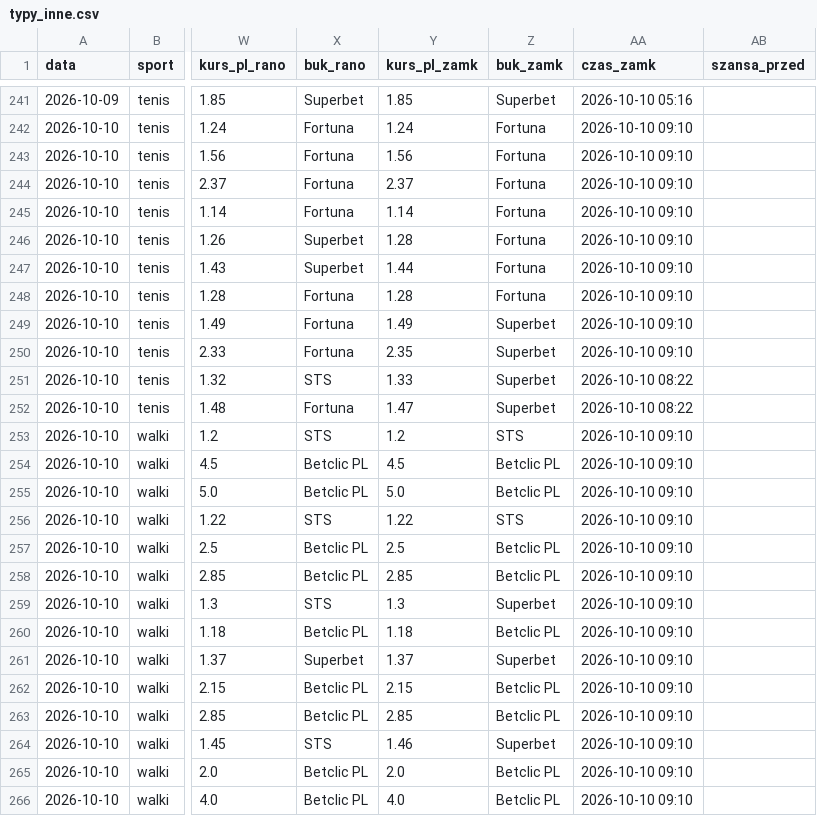
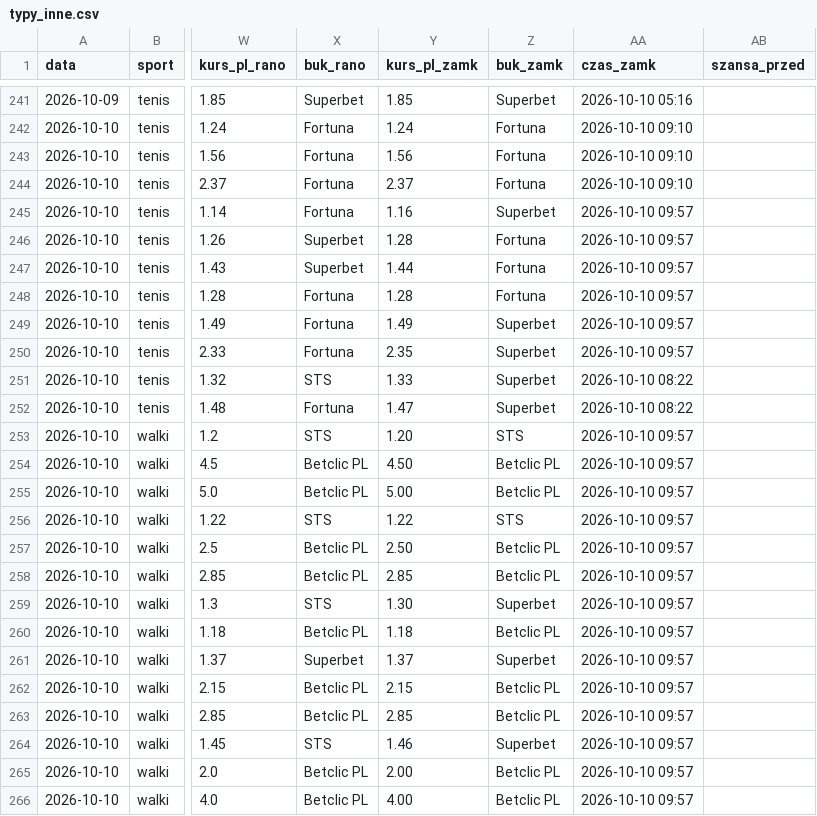
Before and after one commit to lewym90/typer, a CSV file: docs/data/typy_inne.csv, drawn as a sheet; only a part is shown, gaps mark what is left out; the diff names each change by its address in the sheet, - before the commit and + after, or states it on an @@ line.

```diff
--- a/docs/data/typy_inne.csv
+++ b/docs/data/typy_inne.csv
-Y245 (kurs_pl_zamk): 1.14
+Y245 (kurs_pl_zamk): 1.16
-Z245 (buk_zamk): Fortuna
+Z245 (buk_zamk): Superbet
-AA245:AA250 (czas_zamk): 2026-10-10 09:10
+AA245:AA250 (czas_zamk): 2026-10-10 09:57
-Y253 (kurs_pl_zamk): 1.2
+Y253 (kurs_pl_zamk): 1.20
-AA253:AA266 (czas_zamk): 2026-10-10 09:10
+AA253:AA266 (czas_zamk): 2026-10-10 09:57
-Y254 (kurs_pl_zamk): 4.5
+Y254 (kurs_pl_zamk): 4.50
-Y255 (kurs_pl_zamk): 5.0
+Y255 (kurs_pl_zamk): 5.00
-Y257 (kurs_pl_zamk): 2.5
+Y257 (kurs_pl_zamk): 2.50
-Y259 (kurs_pl_zamk): 1.3
+Y259 (kurs_pl_zamk): 1.30
-Y265 (kurs_pl_zamk): 2.0
+Y265 (kurs_pl_zamk): 2.00
-Y266 (kurs_pl_zamk): 4.0
+Y266 (kurs_pl_zamk): 4.00
```
Also changed, not shown: docs/data/typy_pewne.csv, docs/data/typy_value.csv, 7 other files.
